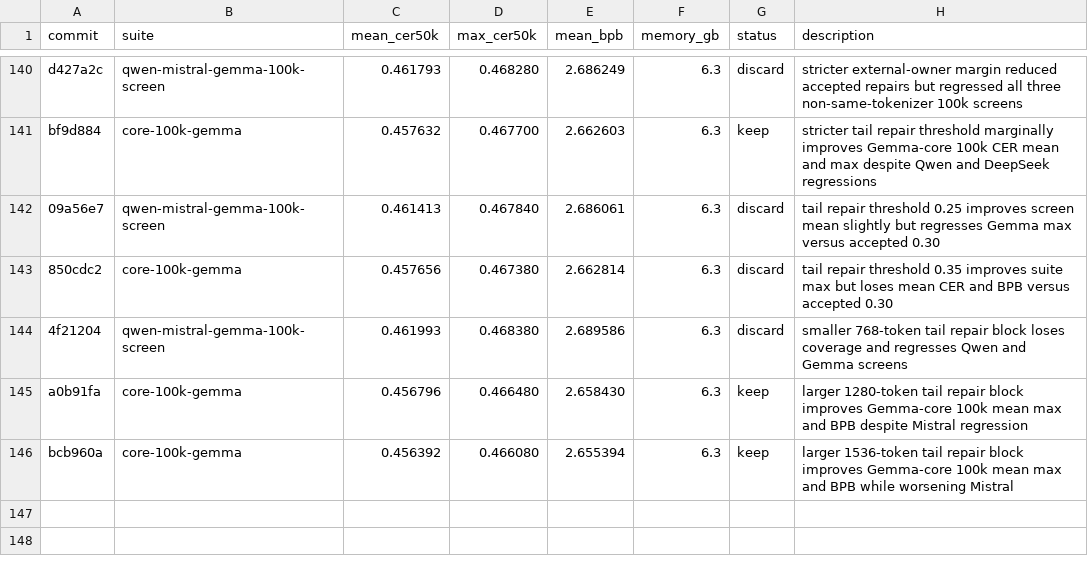
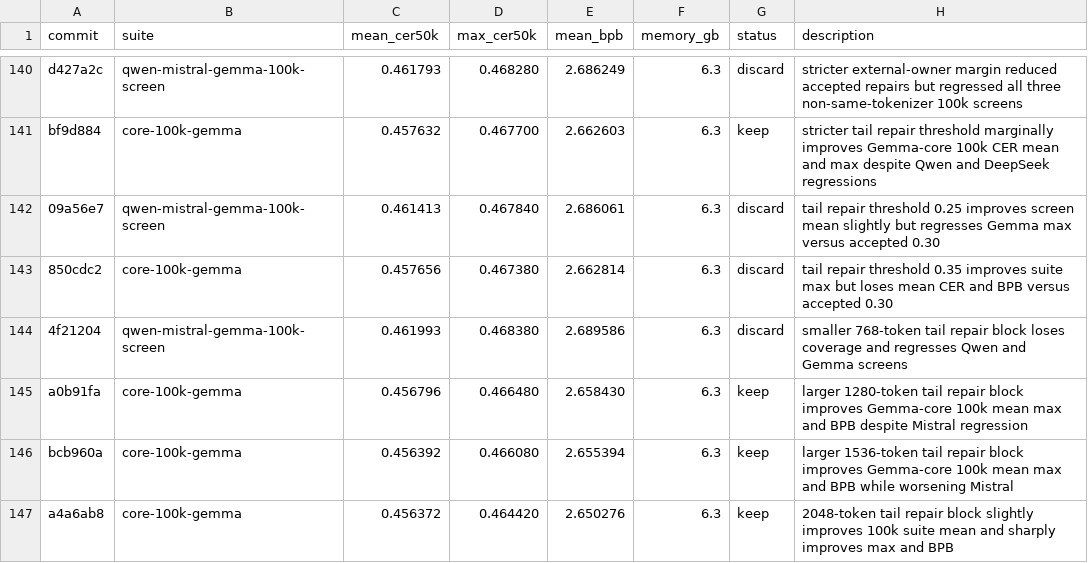
Before and after one commit to anpaure/detokenizer, a TSV file: results.tsv, drawn as a sheet; only a part is shown, gaps mark what is left out.

Commit message:
Log tail block 2048 suite

```diff
--- a/results.tsv
+++ b/results.tsv
@@ -146 +146,2 @@ a0b91fa	core-100k-gemma	0.456796	0.466480	2.658430	6.3	keep	larger 1280-token ta
 bcb960a	core-100k-gemma	0.456392	0.466080	2.655394	6.3	keep	larger 1536-token tail repair block improves Gemma-core 100k mean max and BPB while worsening Mistral
+a4a6ab8	core-100k-gemma	0.456372	0.464420	2.650276	6.3	keep	2048-token tail repair block slightly improves 100k suite mean and sharply improves max and BPB
```
